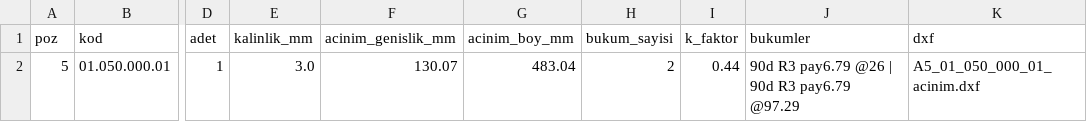
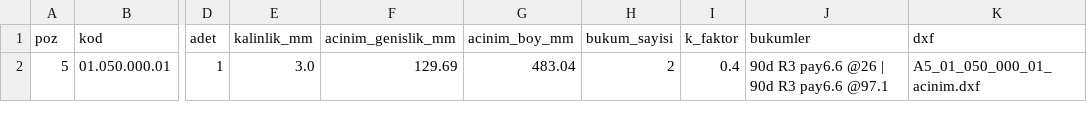
Before and after one commit to noz1907/ned, a CSV file: ornek/olcu/ORNEK_ACINIM.csv, drawn as a sheet; only a part is shown, gaps mark what is left out; the diff names each change by its address in the sheet, - before the commit and + after, or states it on an @@ line.

```diff
--- a/ornek/olcu/ORNEK_ACINIM.csv
+++ b/ornek/olcu/ORNEK_ACINIM.csv
-F2 (acinim_genislik_mm): 130.07
+F2 (acinim_genislik_mm): 129.69
-I2 (k_faktor): 0.44
+I2 (k_faktor): 0.4
-J2 (bukumler): 90d R3 pay6.79 @26 | 90d R3 pay6.79 @97.29
+J2 (bukumler): 90d R3 pay6.6 @26 | 90d R3 pay6.6 @97.1
```
Also changed, not shown: 6 other files.
